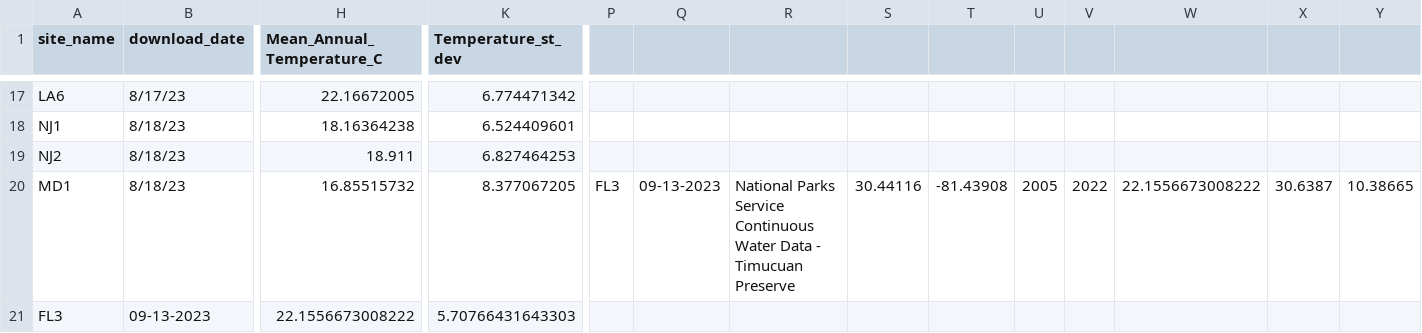
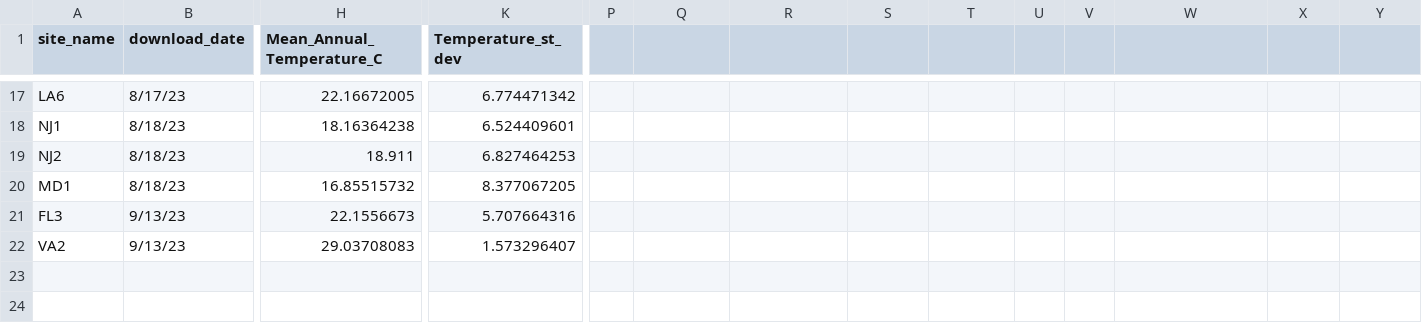
Before and after one commit to ModelValidationProgram/EasternOysterEnvData, a CSV file: 2022_SiteEnvironmentData/Seascape_Processed/seascape_temperature.csv, drawn as a sheet; only a part is shown, gaps mark what is left out; rows hold the shown columns only; the diff covers the shown part only; the diff names each change by its address in the sheet, - before the commit and + after, or states it on an @@ line.

```diff
--- a/2022_SiteEnvironmentData/Seascape_Processed/seascape_temperature.csv
+++ b/2022_SiteEnvironmentData/Seascape_Processed/seascape_temperature.csv
-P20: FL3
+P20: (empty)
-Q20: 09-13-2023
+Q20: (empty)
-R20: National Parks Service Continuous Water Data - Timucuan Preserve
+R20: (empty)
-S20: 30.44116
+S20: (empty)
-T20: -81.43908
+T20: (empty)
-U20: 2005
+U20: (empty)
-V20: 2022
+V20: (empty)
-W20: 22.1556673008222
+W20: (empty)
-X20: 30.6387
+X20: (empty)
-Y20: 10.38665
+Y20: (empty)
-B21 (download_date): 09-13-2023
+B21 (download_date): 9/13/23
-H21 (Mean_Annual_Temperature_C): 22.1556673008222
+H21 (Mean_Annual_Temperature_C): 22.1556673
-K21 (Temperature_st_dev): 5.70766431643303
+K21 (Temperature_st_dev): 5.707664316
+row 22: VA2 | 9/13/23 | 29.03708083 | 1.573296407
```
Also changed, not shown: 4 edited cells elsewhere in this file, 2022_SiteEnvironmentData/Seascape_Processed/seascape_salinity.csv, 8 other files.
